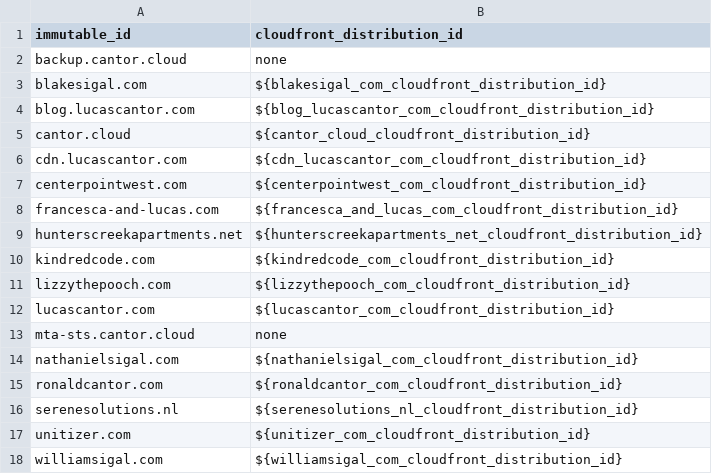
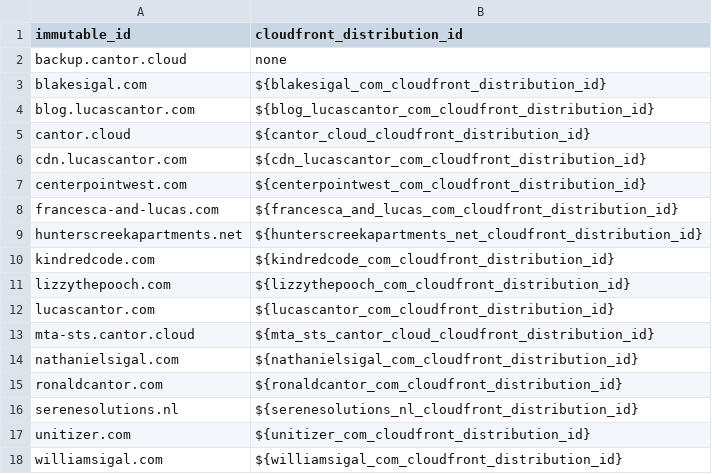
Before and after one commit to lucascantor/aws, a CSV file: s3_buckets.csv, drawn as a sheet.

```diff
--- a/s3_buckets.csv
+++ b/s3_buckets.csv
@@ -12,3 +12,3 @@ lizzythepooch.com,${lizzythepooch_com_cloudfront_distribution_id}
 lucascantor.com,${lucascantor_com_cloudfront_distribution_id}
-mta-sts.cantor.cloud,none
+mta-sts.cantor.cloud,${mta_sts_cantor_cloud_cloudfront_distribution_id}
 nathanielsigal.com,${nathanielsigal_com_cloudfront_distribution_id}
```
Also changed, not shown: 1 other file.
